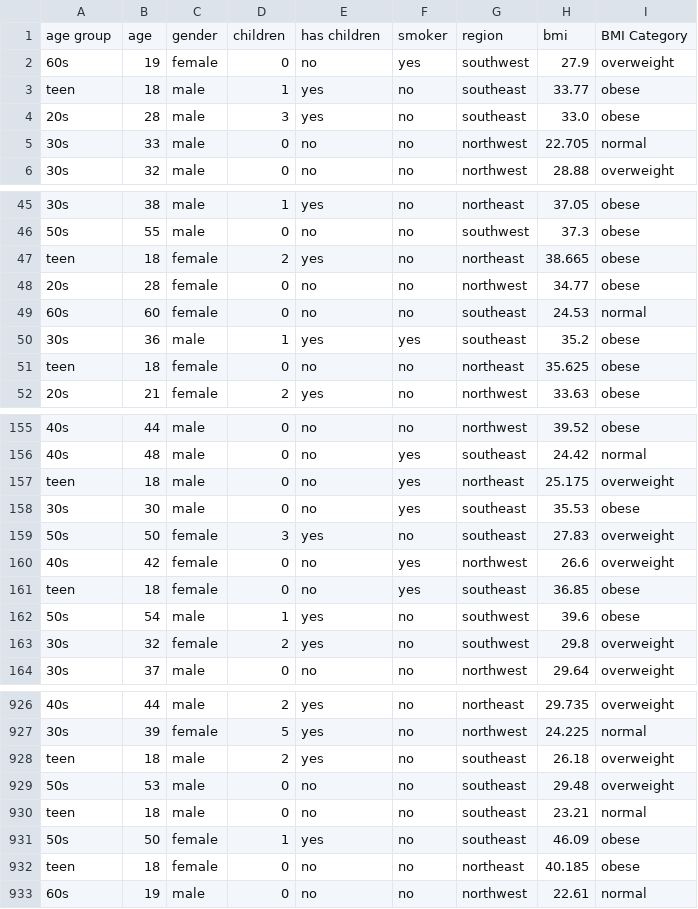
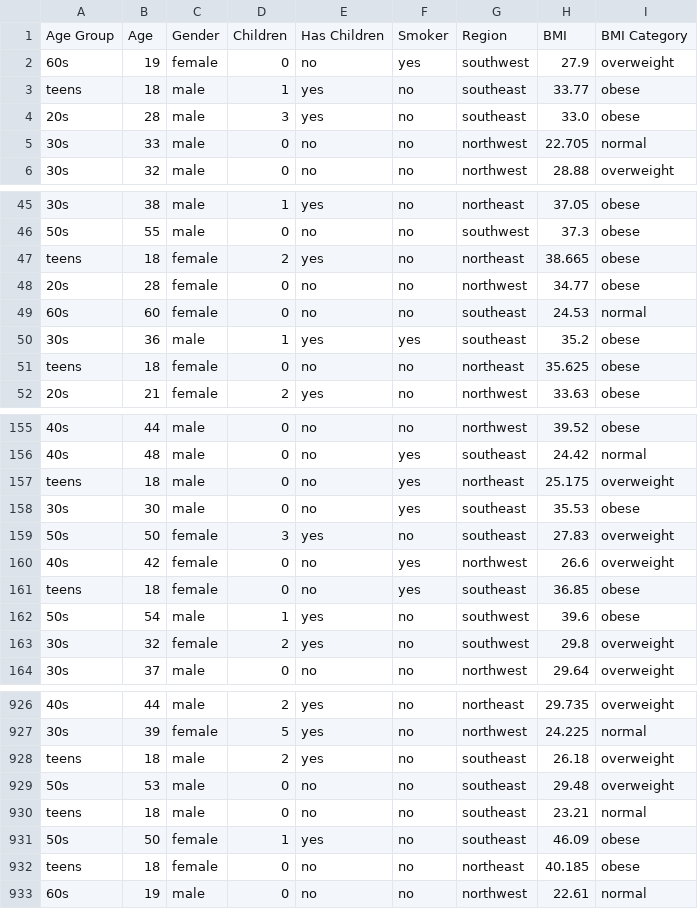
Before and after one commit to ubco-W2022T2-data301/project-group-group10, a CSV file: analysis/analysis_pipeline.csv, drawn as a sheet; only a part is shown, gaps mark what is left out; removed rows and columns are numbered as before the commit, all else as after; the diff covers the shown part only; the diff names each change by its address in the sheet, - before the commit and + after, or states it on an @@ line.

```diff
--- a/analysis/analysis_pipeline.csv
+++ b/analysis/analysis_pipeline.csv
-row 1: age group | age | gender | children | has children | smoker | region | bmi | BMI Category
+row 1: Age Group | Age | Gender | Children | Has Children | Smoker | Region | BMI | BMI Category
-A3: teen
+A3: teens
-A47: teen
+A47: teens
-A51: teen
+A51: teens
-A157: teen
+A157: teens
-A161: teen
+A161: teens
-A928: teen
+A928: teens
-A930: teen
+A930: teens
-A932: teen
+A932: teens
```
Also changed, not shown: 59 edited cells elsewhere in this file, 3 other files.
